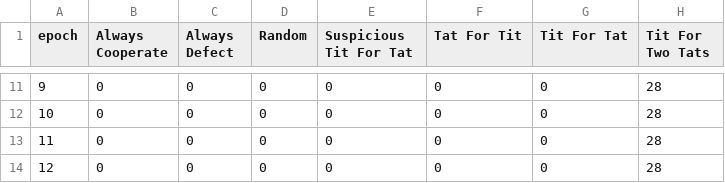
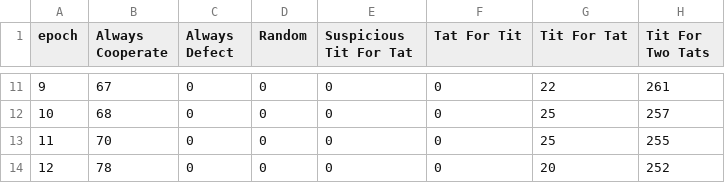
Before and after one commit to lfzinho/game-theory-simulation, a CSV file: output/stag_hunt.csv, drawn as a sheet; only a part is shown, gaps mark what is left out; the diff covers the shown part only.

```diff
--- a/output/stag_hunt.csv
+++ b/output/stag_hunt.csv
@@ -11,4 +11,4 @@ epoch,Always Cooperate,Always Defect,Random,Suspicious Tit For Tat,Tat For Tit,T
-9,0,0,0,0,0,0,28
-10,0,0,0,0,0,0,28
-11,0,0,0,0,0,0,28
-12,0,0,0,0,0,0,28
+9,67,0,0,0,0,22,261
+10,68,0,0,0,0,25,257
+11,70,0,0,0,0,25,255
+12,78,0,0,0,0,20,252
```
Also changed, not shown: 36 edited cells elsewhere in this file, output/battle_of_the_sexes.csv, output/chicken.csv, 9 other files.
